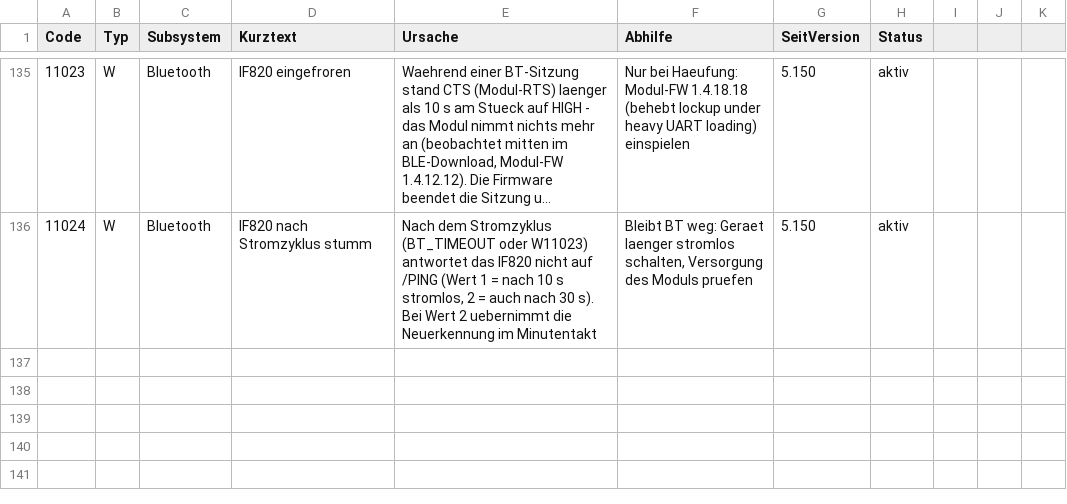
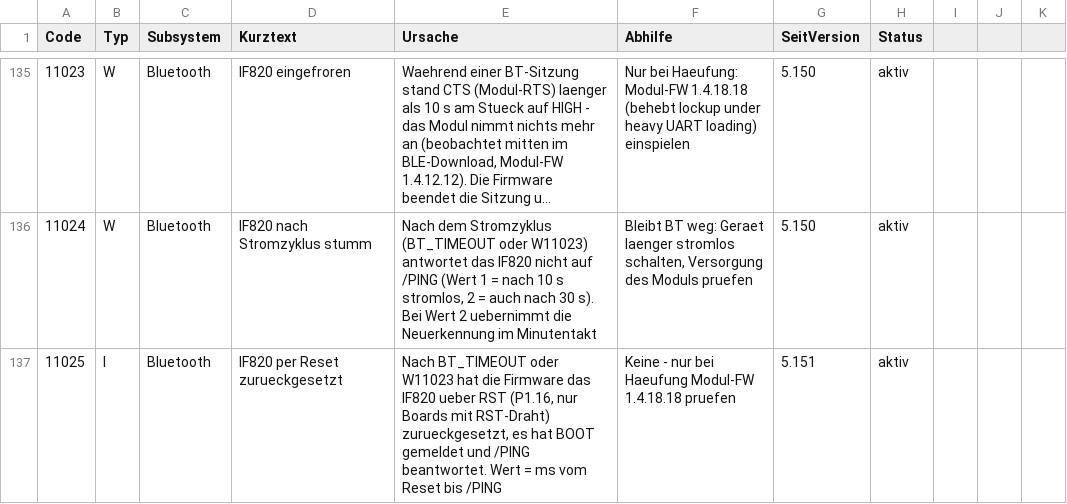
Before and after one commit to KaiserVia/Laird-BT-Vela-IF820-DevKit, a CSV file: sism555/Doku/Diagnose-Codes.csv, drawn as a sheet; only a part is shown, gaps mark what is left out; long unchanged cells end in ….

```diff
--- a/sism555/Doku/Diagnose-Codes.csv
+++ b/sism555/Doku/Diagnose-Codes.csv
@@ -136 +136,2 @@ Code;Typ;Subsystem;Kurztext;Ursache;Abhilfe;SeitVersion;Status
 11024;W;Bluetooth;IF820 nach Stromzyklus stumm;Nach dem Stromzyklus (BT_TIMEOUT oder W11023) antwortet das IF820 nicht auf /PING (Wert 1 = nach 10 s stromlos, 2 = auch nach 30 s). Bei Wert 2 uebernimmt die Neuerkennung im Minutentakt;Bleibt BT weg: Geraet laenger stromlos schalten, Versorgung des Moduls pruefen;5.150;aktiv
+11025;I;Bluetooth;IF820 per Reset zurueckgesetzt;Nach BT_TIMEOUT oder W11023 hat die Firmware das IF820 ueber RST (P1.16, nur Boards mit RST-Draht) zurueckgesetzt, es hat BOOT gemeldet und /PING beantwortet. Wert = ms vom Reset bis /PING;Keine - nur bei Haeufung Modul-FW 1.4.18.18 pruefen;5.151;aktiv
```
Also changed, not shown: 9 other files.
